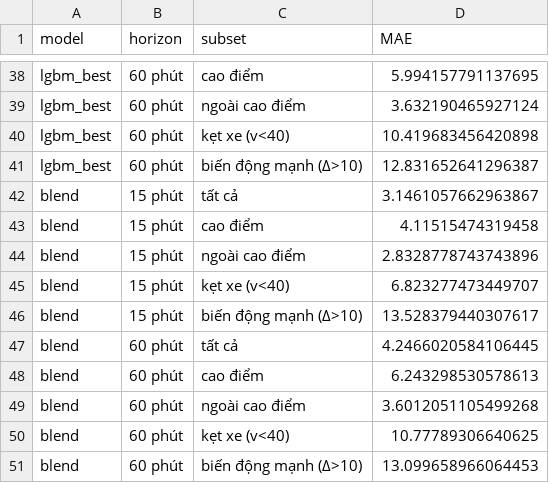
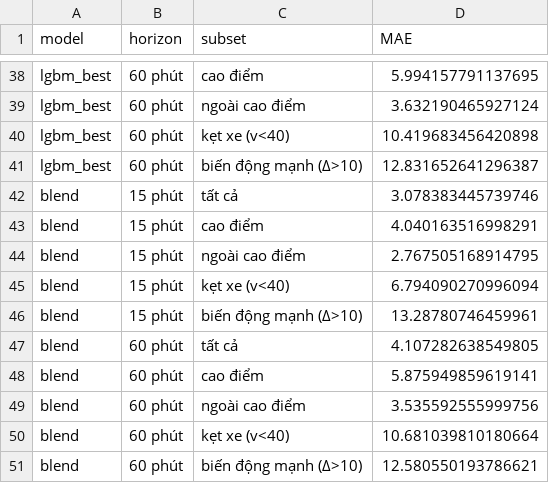
Before and after one commit to huynhquocthang1805/Datamining-Btl, a CSV file: reports/tables/modern_subsets_losloop.csv, drawn as a sheet; only a part is shown, gaps mark what is left out.

```diff
--- a/reports/tables/modern_subsets_losloop.csv
+++ b/reports/tables/modern_subsets_losloop.csv
@@ -41,11 +41,11 @@ lgbm_best,60 phút,kẹt xe (v<40),10.419683456420898
 lgbm_best,60 phút,biến động mạnh (Δ>10),12.831652641296387
-blend,15 phút,tất cả,3.1461057662963867
-blend,15 phút,cao điểm,4.11515474319458
-blend,15 phút,ngoài cao điểm,2.8328778743743896
-blend,15 phút,kẹt xe (v<40),6.823277473449707
-blend,15 phút,biến động mạnh (Δ>10),13.528379440307617
-blend,60 phút,tất cả,4.2466020584106445
-blend,60 phút,cao điểm,6.243298530578613
-blend,60 phút,ngoài cao điểm,3.6012051105499268
-blend,60 phút,kẹt xe (v<40),10.77789306640625
-blend,60 phút,biến động mạnh (Δ>10),13.099658966064453
+blend,15 phút,tất cả,3.078383445739746
+blend,15 phút,cao điểm,4.040163516998291
+blend,15 phút,ngoài cao điểm,2.767505168914795
+blend,15 phút,kẹt xe (v<40),6.794090270996094
+blend,15 phút,biến động mạnh (Δ>10),13.28780746459961
+blend,60 phút,tất cả,4.107282638549805
+blend,60 phút,cao điểm,5.875949859619141
+blend,60 phút,ngoài cao điểm,3.535592555999756
+blend,60 phút,kẹt xe (v<40),10.681039810180664
+blend,60 phút,biến động mạnh (Δ>10),12.580550193786621
```
Also changed, not shown: reports/tables/blend_weights_losloop.csv, reports/tables/modern_results_losloop.csv, 36 other files.
